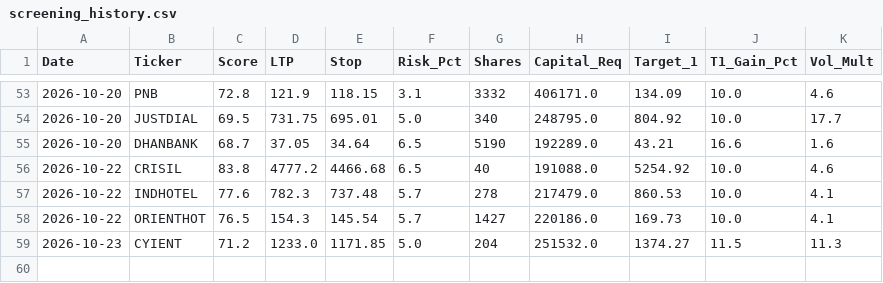
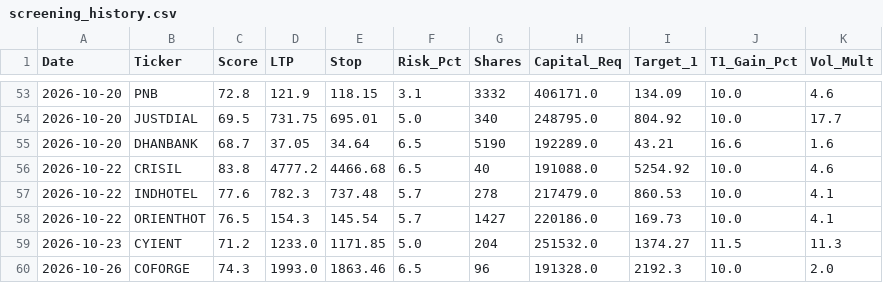
Before and after one commit to samkareti0809/swing-trading-latest, a CSV file: screening_history.csv, drawn as a sheet; only a part is shown, gaps mark what is left out.

```diff
--- a/screening_history.csv
+++ b/screening_history.csv
@@ -59 +59,2 @@ Date,Ticker,Score,LTP,Stop,Risk_Pct,Shares,Capital_Req,Target_1,T1_Gain_Pct,Vol_
 2026-10-23,CYIENT,71.2,1233.0,1171.85,5.0,204,251532.0,1374.27,11.5,11.3
+2026-10-26,COFORGE,74.3,1993.0,1863.46,6.5,96,191328.0,2192.3,10.0,2.0
```
